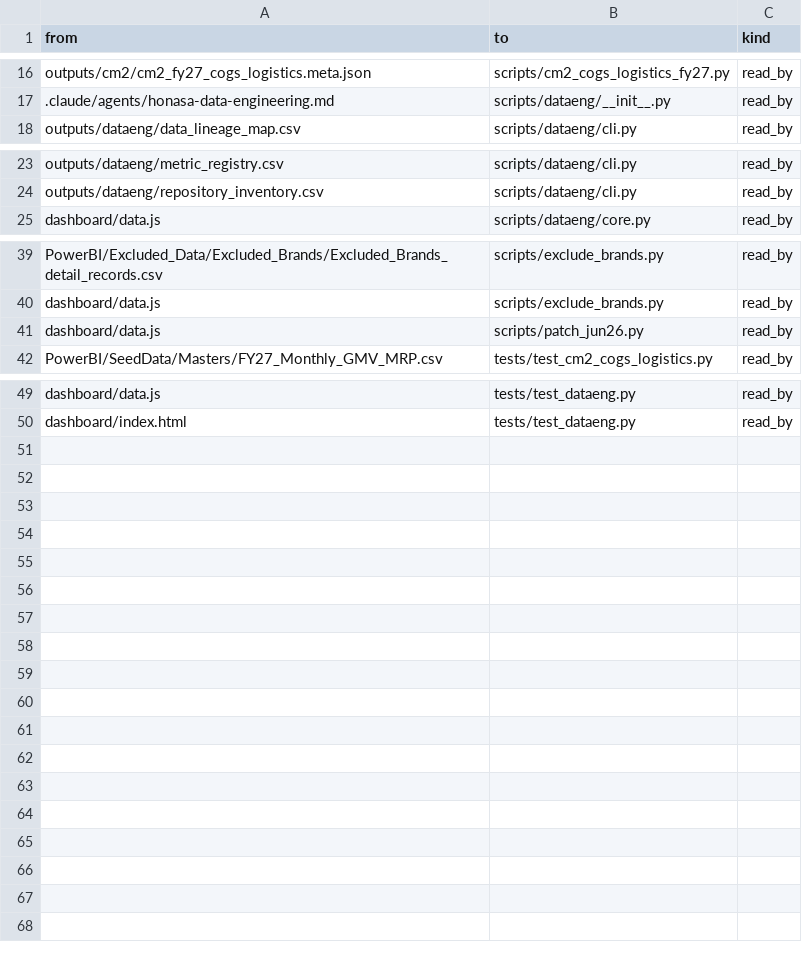
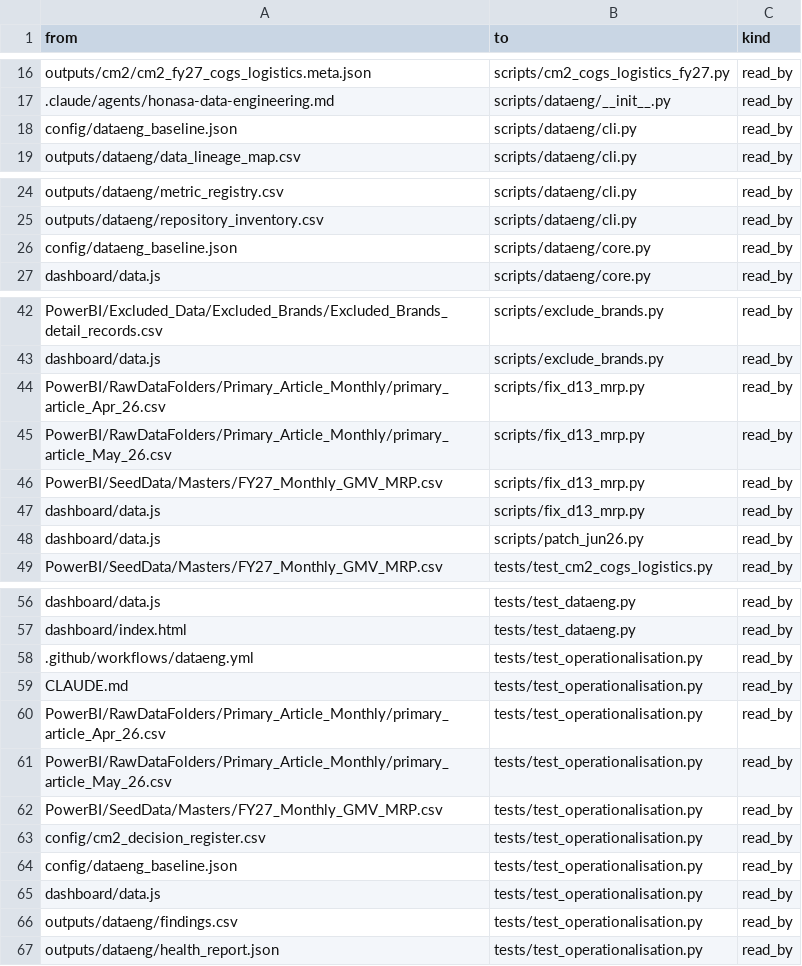
Before and after one commit to aswalsheshant-cell/mt-dashboard, a CSV file: outputs/dataeng/dependency_edges.csv, drawn as a sheet; only a part is shown, gaps mark what is left out; the diff covers the shown part only; the diff names each change by its address in the sheet, - before the commit and + after, or states it on an @@ line.

```diff
--- a/outputs/dataeng/dependency_edges.csv
+++ b/outputs/dataeng/dependency_edges.csv
+row 18: config/dataeng_baseline.json | scripts/dataeng/cli.py | read_by
+row 26: config/dataeng_baseline.json | scripts/dataeng/core.py | read_by
+row 44: PowerBI/RawDataFolders/Primary_Article_Monthly/primary_article_Apr_26.csv | scripts/fix_d13_mrp.py | read_by
+row 45: PowerBI/RawDataFolders/Primary_Article_Monthly/primary_article_May_26.csv | scripts/fix_d13_mrp.py | read_by
+row 46: PowerBI/SeedData/Masters/FY27_Monthly_GMV_MRP.csv | scripts/fix_d13_mrp.py | read_by
+row 47: dashboard/data.js | scripts/fix_d13_mrp.py | read_by
+row 58: .github/workflows/dataeng.yml | tests/test_operationalisation.py | read_by
+row 59: CLAUDE.md | tests/test_operationalisation.py | read_by
+row 60: PowerBI/RawDataFolders/Primary_Article_Monthly/primary_article_Apr_26.csv | tests/test_operationalisation.py | read_by
+row 61: PowerBI/RawDataFolders/Primary_Article_Monthly/primary_article_May_26.csv | tests/test_operationalisation.py | read_by
+row 62: PowerBI/SeedData/Masters/FY27_Monthly_GMV_MRP.csv | tests/test_operationalisation.py | read_by
+row 63: config/cm2_decision_register.csv | tests/test_operationalisation.py | read_by
+row 64: config/dataeng_baseline.json | tests/test_operationalisation.py | read_by
+row 65: dashboard/data.js | tests/test_operationalisation.py | read_by
+row 66: outputs/dataeng/findings.csv | tests/test_operationalisation.py | read_by
+row 67: outputs/dataeng/health_report.json | tests/test_operationalisation.py | read_by
```
Also changed, not shown: 1 added row elsewhere in this file, outputs/dataeng/findings.csv, outputs/dataeng/repository_inventory.csv, 4 other files.
